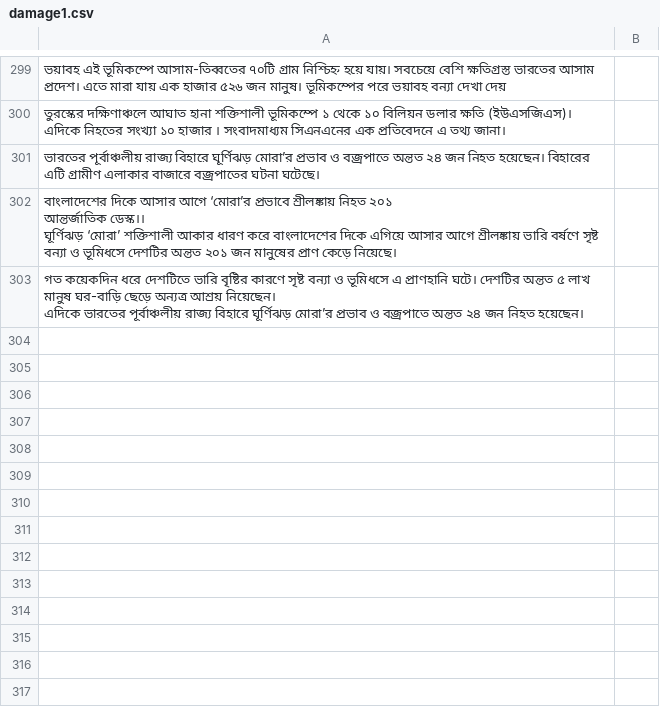
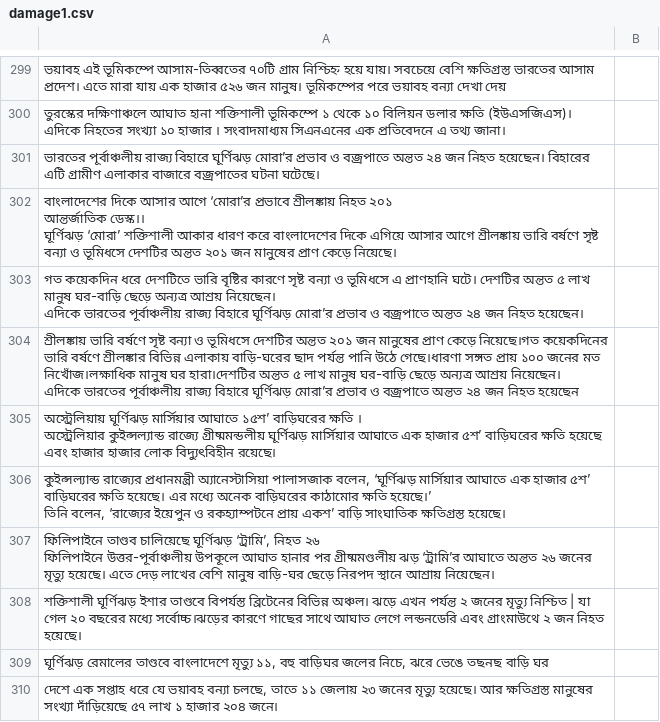
Before and after one commit to GITMOHI/data, a CSV file: creating/damage1.csv, drawn as a sheet; only a part is shown, gaps mark what is left out.

```diff
--- a/creating/damage1.csv
+++ b/creating/damage1.csv
@@ -308 +308,12 @@
 এদিকে ভারতের পূর্বাঞ্চলীয় রাজ্য বিহারে ঘূর্ণিঝড় মোরা’র প্রভাব ও বজ্রপাতে অন্তত ২৪ জন নিহত হয়েছেন। ",
+"শ্রীলঙ্কায় ভারি বর্ষণে সৃষ্ট বন্যা ও ভূমিধসে দেশটির অন্তত ২০১ জন মানুষের প্রাণ কেড়ে নিয়েছে।গত কয়েকদিনের ভারি বর্ষণে শ্রীলঙ্কার বিভিন্ন এলাকায় বাড়ি-ঘরের ছাদ পর্যন্ত পানি উঠে গেছে।ধারণা সঙ্গত প্রায় ১০০ জনের মত নিখোঁজ।লক্ষাধিক মানুষ ঘর হারা।দেশটির অন্তত ৫ লাখ মানুষ ঘর-বাড়ি ছেড়ে অন্যত্র আশ্রয় নিয়েছেন।
+এদিকে ভারতের পূর্বাঞ্চলীয় রাজ্য বিহারে ঘূর্ণিঝড় মোরা’র প্রভাব ও বজ্রপাতে অন্তত ২৪ জন নিহত হয়েছেন",
+"অস্ট্রেলিয়ায় ঘূর্ণিঝড় মার্সিয়ার আঘাতে ১৫শ’ বাড়িঘরের ক্ষতি ।
+অস্ট্রেলিয়ার কুইন্সল্যান্ড রাজ্যে গ্রীষ্মমন্ডলীয় ঘূর্ণিঝড় মার্সিয়ার আঘাতে এক হাজার ৫শ’ বাড়িঘরের ক্ষতি হয়েছে এবং হাজার হাজার লোক বিদ্যুৎবিহীন রয়েছে।",
+"কুইন্সল্যান্ড রাজ্যের প্রধানমন্ত্রী অ্যানেস্টাসিয়া পালাসজাক বলেন, ‘ঘূর্ণিঝড় মার্সিয়ার আঘাতে এক হাজার ৫শ’ বাড়িঘরের ক্ষতি হয়েছে। এর মধ্যে অনেক বাড়িঘরের কাঠামোর ক্ষতি হয়েছে।’
+তিনি বলেন, ‘রাজ্যের ইয়েপুন ও রকহ্যাম্পটনে প্রায় একশ’ বাড়ি সাংঘাতিক ক্ষতিগ্রস্ত হয়েছে। ",
+"ফিলিপাইনে তাণ্ডব চালিয়েছে ঘূর্ণিঝড় ‘ট্রামি’, নিহত ২৬
+ফিলিপাইনে উত্তর-পূর্বাঞ্চলীয় উপকূলে আঘাত হানার পর গ্রীষ্মমণ্ডলীয় ঝড় ‘ট্রামি’র আঘাতে অন্তত ২৬ জনের মৃত্যু হয়েছে। এতে দেড় লাখের বেশি মানুষ বাড়ি-ঘর ছেড়ে নিরপদ স্থানে আশ্রায় নিয়েছেন।",
+শক্তিশালী ঘূর্ণিঝড় ইশার তাণ্ডবে বিপর্যস্ত ব্রিটেনের বিভিন্ন অঞ্চল। ঝড়ে এখন পর্যন্ত ২ জনের মৃত্যু নিশ্চিত | যা গেল ২০ বছরের মধ্যে সর্বোচ্চ।ঝড়ের কারণে গাছের সাথে আঘাত লেগে লন্ডনডেরি এবং গ্রাংমাউথে ২ জন নিহত হয়েছে।,
+"ঘূর্ণিঝড় রেমালের তাণ্ডবে বাংলাদেশে মৃত্যু ১১, বহু বাড়িঘর জলের নিচে, ঝরে ভেঙে তছনছ বাড়ি ঘর",
+"দেশে এক সপ্তাহ ধরে যে ভয়াবহ বন্যা চলছে, তাতে ১১ জেলায় ২৩ জনের মৃত্যু হয়েছে। আর ক্ষতিগ্রস্ত মানুষের সংখ্যা দাঁড়িয়েছে ৫৭ লাখ ১ হাজার ২০৪ জনে।",
```
Also changed, not shown: 1 other file.
